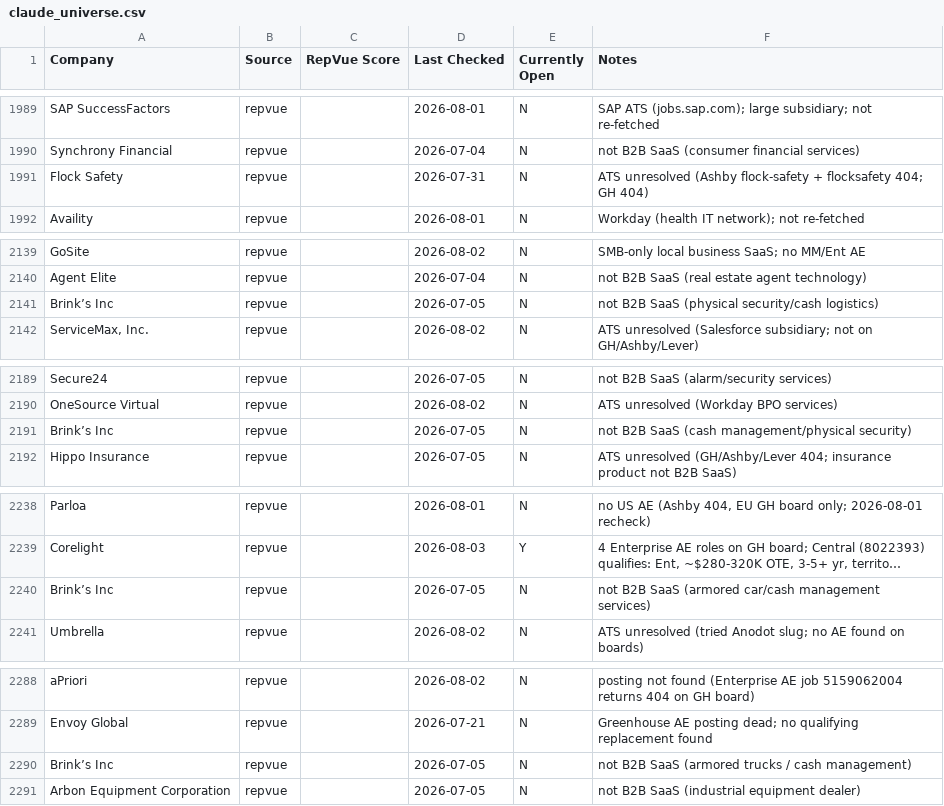
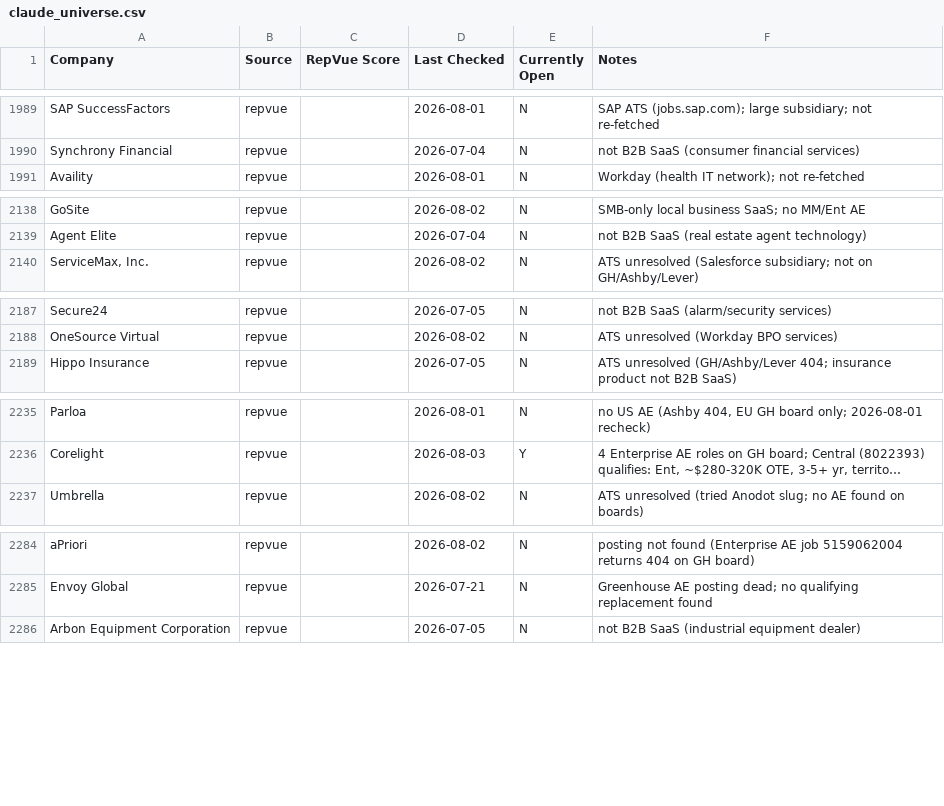
Before and after one commit to eric-hastie/remote-ae-job-hunt, a CSV file: data/claude_universe.csv, drawn as a sheet; only a part is shown, gaps mark what is left out; long unchanged cells end in …; removed rows and columns are numbered as before the commit, all else as after; the diff covers the shown part only; the diff names each change by its address in the sheet, - before the commit and + after, or states it on an @@ line.

```diff
--- a/data/claude_universe.csv
+++ b/data/claude_universe.csv
-row 1991: Flock Safety | repvue |  | 2026-07-31 | N | ATS unresolved (Ashby flock-safety + flocksafety 404; GH 404)
-row 2141: Brink’s Inc | repvue |  | 2026-07-05 | N | not B2B SaaS (physical security/cash logistics)
-row 2191: Brink’s Inc | repvue |  | 2026-07-05 | N | not B2B SaaS (cash management/physical security)
-row 2240: Brink’s Inc | repvue |  | 2026-07-05 | N | not B2B SaaS (armored car/cash management services)
-row 2290: Brink’s Inc | repvue |  | 2026-07-05 | N | not B2B SaaS (armored trucks / cash management)
```
Also changed, not shown: 1 added row, 8 removed rows and 26 edited cells elsewhere in this file, data/2026-08-06.csv, data/latest.csv, 5 other files.
